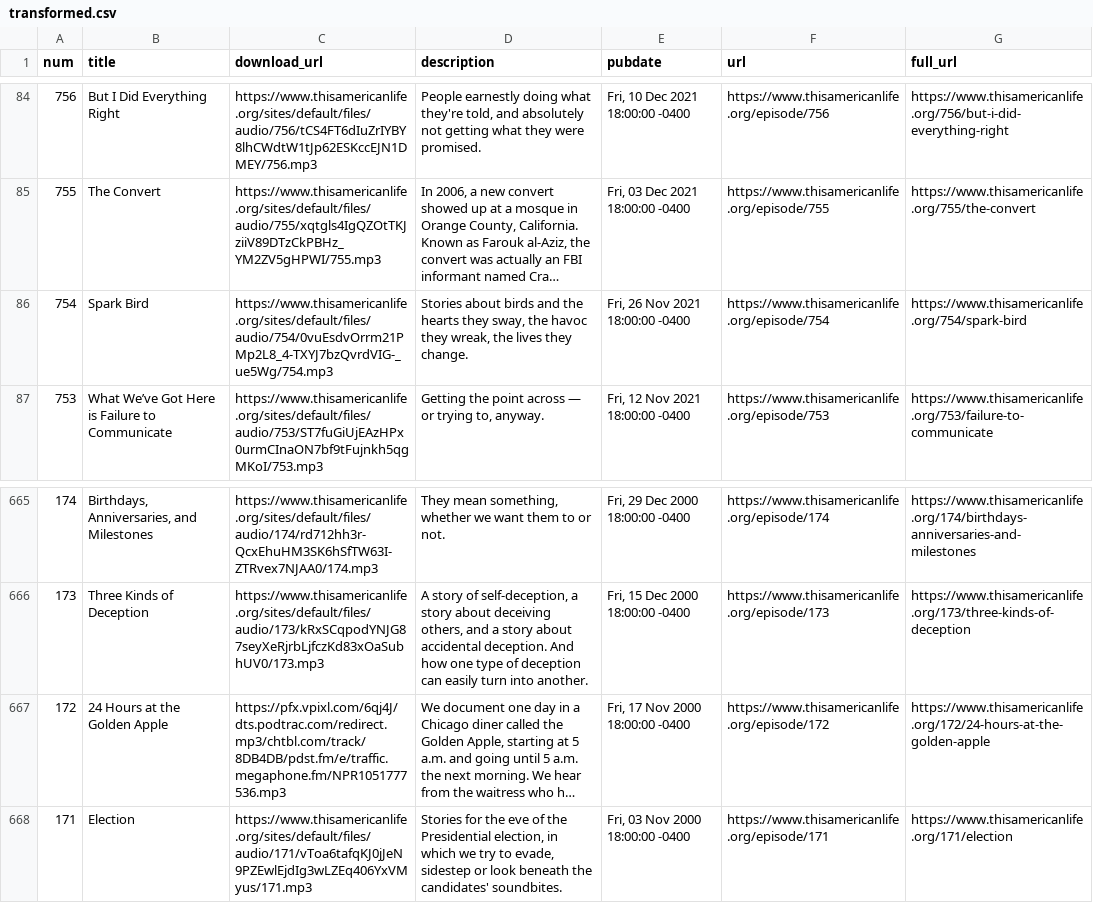
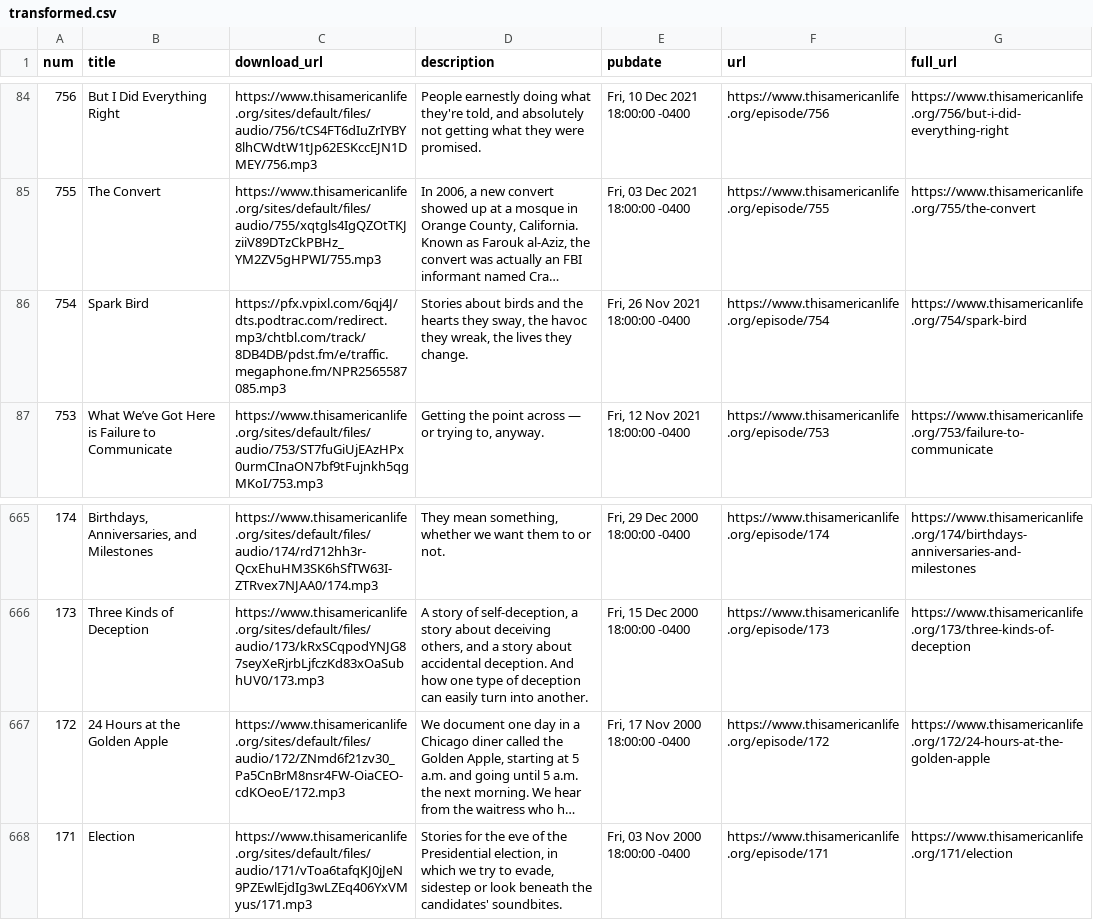
Before and after one commit to dcadata/this-american-life-archive, a CSV file: data/transformed.csv, drawn as a sheet; only a part is shown, gaps mark what is left out; long unchanged cells end in …; the diff names each change by its address in the sheet, - before the commit and + after, or states it on an @@ line.

```diff
--- a/data/transformed.csv
+++ b/data/transformed.csv
-C86 (download_url): https://www.thisamericanlife.org/sites/default/files/audio/754/0vuEsdvOrrm21PMp2L8_4-TXYJ7bzQvrdVIG-_ue5Wg/754.mp3
+C86 (download_url): https://pfx.vpixl.com/6qj4J/dts.podtrac.com/redirect.mp3/chtbl.com/track/8DB4DB/pdst.fm/e/traffic.megaphone.fm/NPR2565587085.mp3
-C667 (download_url): https://pfx.vpixl.com/6qj4J/dts.podtrac.com/redirect.mp3/chtbl.com/track/8DB4DB/pdst.fm/e/traffic.megaphone.fm/NPR1051777536.mp3
+C667 (download_url): https://www.thisamericanlife.org/sites/default/files/audio/172/ZNmd6f21zv30_Pa5CnBrM8nsr4FW-OiaCEO-cdKOeoE/172.mp3
```
Also changed, not shown: data/raw.csv, 1 other file.
